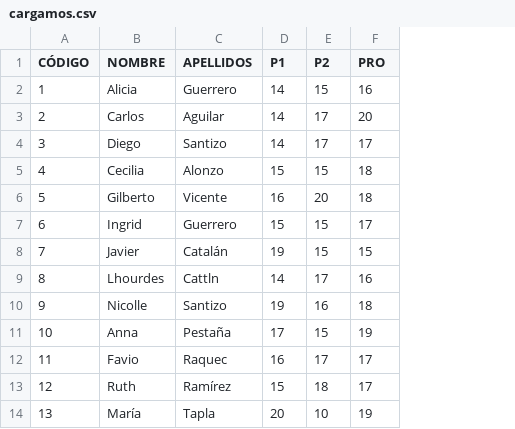
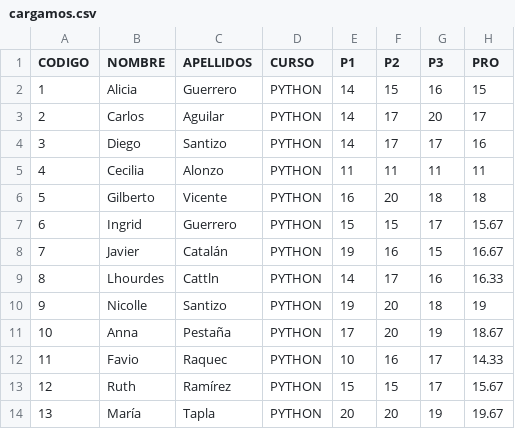
Before and after one commit to CarlosAguilar32/Bootcamp-Educa, a CSV file: 02_BackEnd/02_python/07_sesion7/cargamos.csv, drawn as a sheet; addresses are those after the commit; the diff names each change by its address in the sheet, - before the commit and + after, or states it on an @@ line.

Commit message:
Cargamos

```diff
--- a/02_BackEnd/02_python/07_sesion7/cargamos.csv
+++ b/02_BackEnd/02_python/07_sesion7/cargamos.csv
+column D (CURSO), rows 2-14: all PYTHON
+column G (P3), rows 2-14: 16 | 20 | 17 | 11 | 18 | 17 | 15 | 16 | 18 | 19 | 17 | 17 | 19
-A1: CÓDIGO
+A1: CODIGO
-H2 (PRO): 16
+H2 (PRO): 15
-H3 (PRO): 20
+H3 (PRO): 17
-H4 (PRO): 17
+H4 (PRO): 16
-E5 (P1): 15
+E5 (P1): 11
-F5 (P2): 15
+F5 (P2): 11
-H5 (PRO): 18
+H5 (PRO): 11
-H7 (PRO): 17
+H7 (PRO): 15.67
-F8 (P2): 15
+F8 (P2): 16
-H8 (PRO): 15
+H8 (PRO): 16.67
-H9 (PRO): 16
+H9 (PRO): 16.33
-F10 (P2): 16
+F10 (P2): 20
-H10 (PRO): 18
+H10 (PRO): 19
-F11 (P2): 15
+F11 (P2): 20
-H11 (PRO): 19
+H11 (PRO): 18.67
-E12 (P1): 16
+E12 (P1): 10
-F12 (P2): 17
+F12 (P2): 16
-H12 (PRO): 17
+H12 (PRO): 14.33
-F13 (P2): 18
+F13 (P2): 15
-H13 (PRO): 17
+H13 (PRO): 15.67
-F14 (P2): 10
+F14 (P2): 20
-H14 (PRO): 19
+H14 (PRO): 19.67
```
Also changed, not shown: cargamos.csv, 2 other files.
